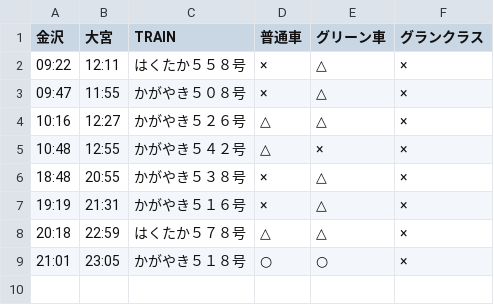
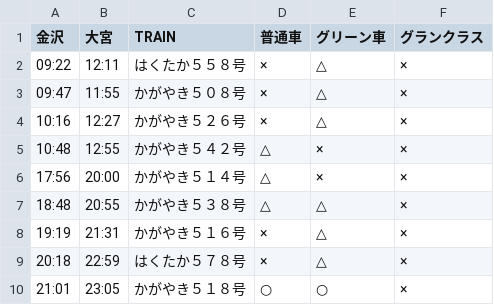
Before and after one commit to stockaitkenwaterman/DEPARTURES, a TSV file: 0102.tsv, drawn as a sheet.

```diff
--- a/0102.tsv
+++ b/0102.tsv
@@ -3,7 +3,8 @@
 09:47	11:55	かがやき５０８号	×	△	×
-10:16	12:27	かがやき５２６号	△	△	×
+10:16	12:27	かがやき５２６号	×	△	×
 10:48	12:55	かがやき５４２号	△	×	×
-18:48	20:55	かがやき５３８号	×	△	×
+17:56	20:00	かがやき５１４号	△	×	×
+18:48	20:55	かがやき５３８号	△	△	×
 19:19	21:31	かがやき５１６号	×	△	×
-20:18	22:59	はくたか５７８号	△	△	×
+20:18	22:59	はくたか５７８号	×	△	×
 21:01	23:05	かがやき５１８号	○	○	×
```
Also changed, not shown: 1 other file.
